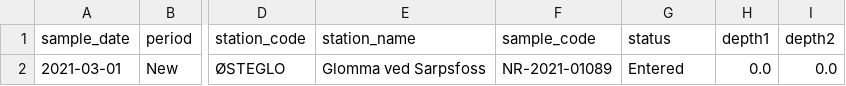
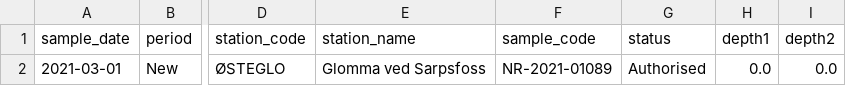
Before and after one commit to NIVANorge/elveovervakingsprogrammet_qc_vis, a CSV file: output/timerseries_outliers.csv, drawn as a sheet; only a part is shown, gaps mark what is left out; the diff names each change by its address in the sheet, - before the commit and + after, or states it on an @@ line.

```diff
--- a/output/timerseries_outliers.csv
+++ b/output/timerseries_outliers.csv
-G2 (status): Entered
+G2 (status): Authorised
```
Also changed, not shown: 10 other files.
